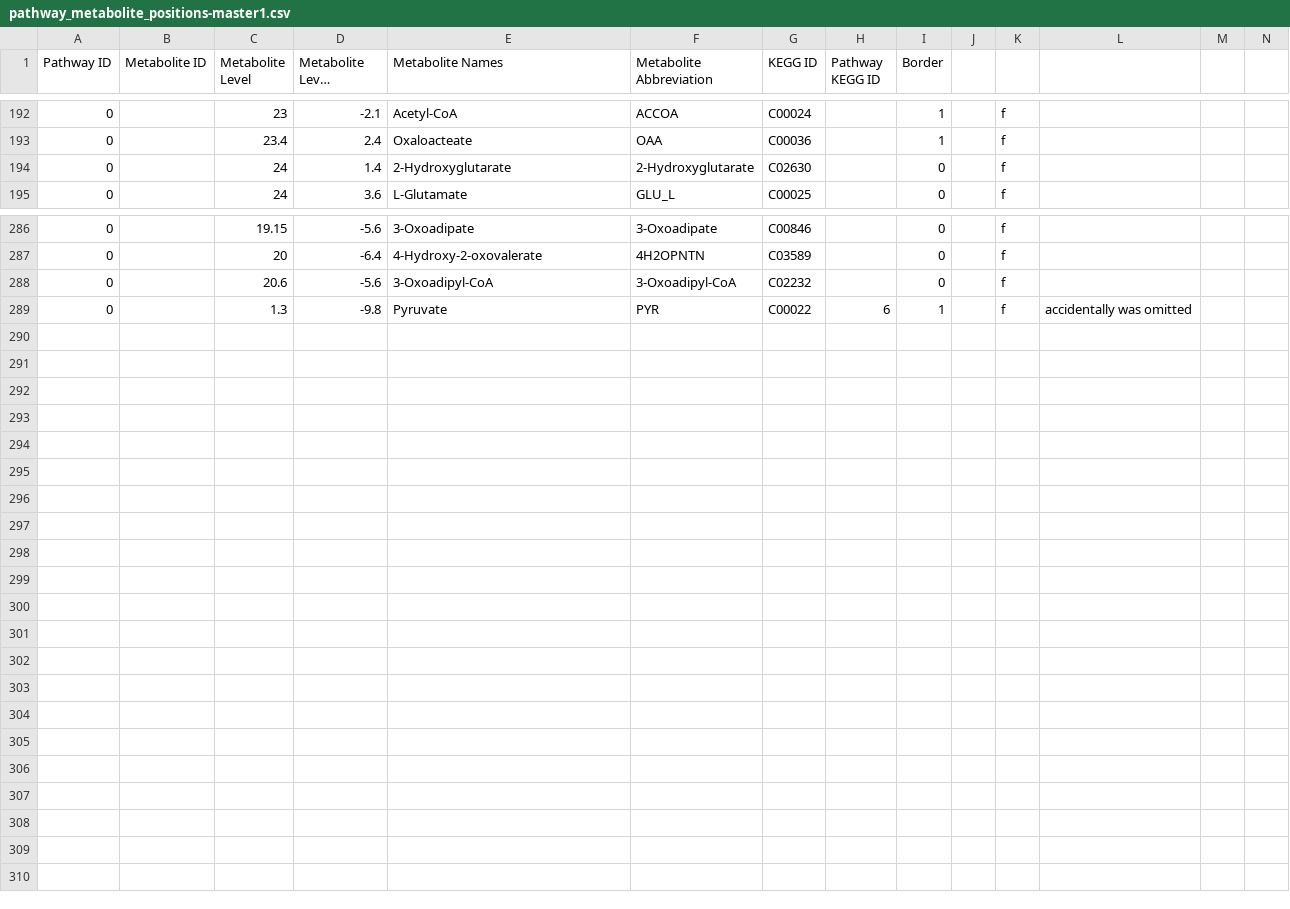
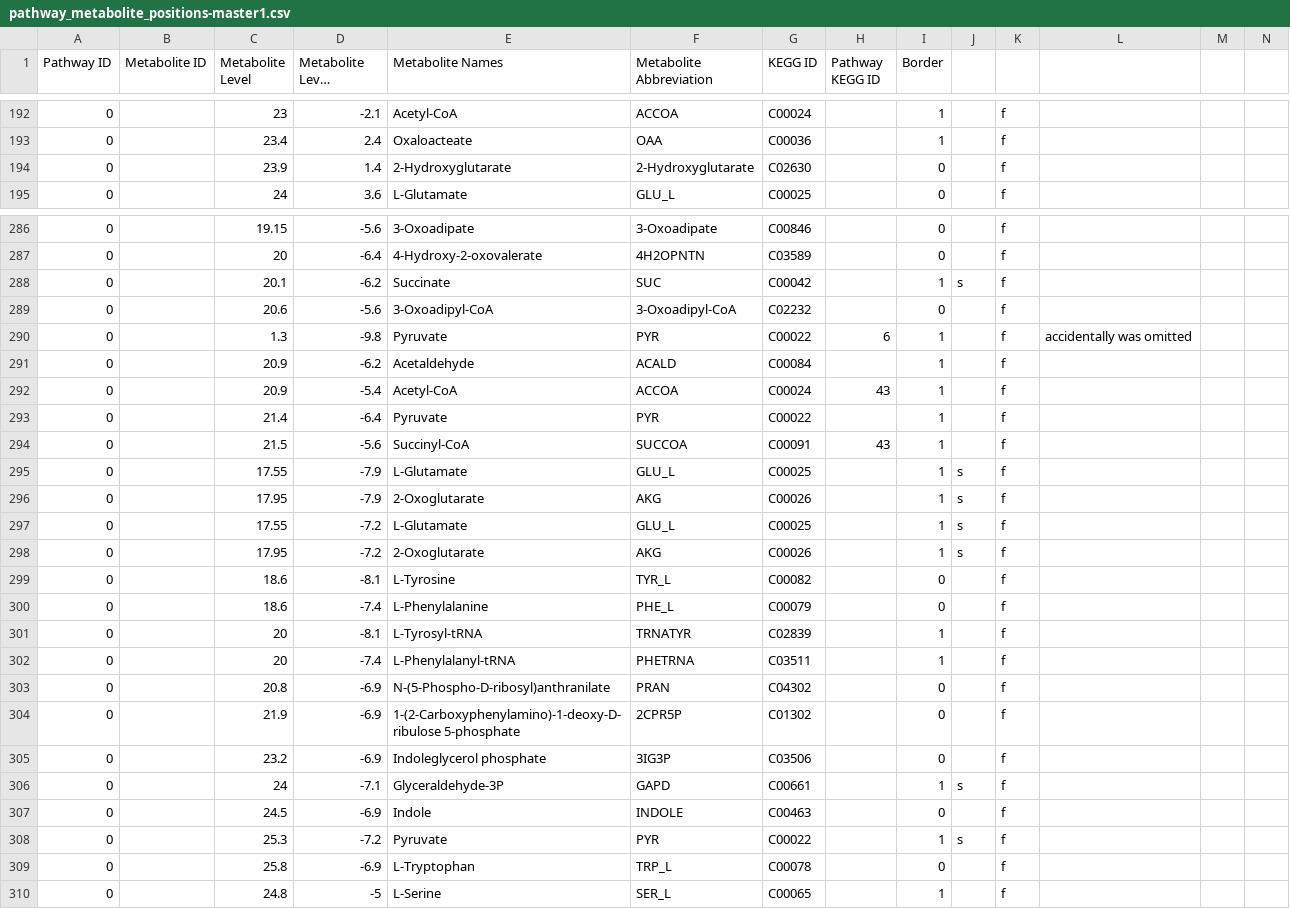
Before and after one commit to jimkell/mostSandbox, a CSV file: etc/visualization/pathway_metabolite_positions-master1.csv, drawn as a sheet; only a part is shown, gaps mark what is left out; long unchanged cells end in …; rows hold the shown columns only; the diff covers the shown part only; the diff names each change by its address in the sheet, - before the commit and + after, or states it on an @@ line.

```diff
--- a/etc/visualization/pathway_metabolite_positions-master1.csv
+++ b/etc/visualization/pathway_metabolite_positions-master1.csv
-C194 (Metabolite Level): 24
+C194 (Metabolite Level): 23.9
+row 288: 0 |  | 20.1 | -6.2 | Succinate | SUC | C00042 |  | 1 | s | f
+row 291: 0 |  | 20.9 | -6.2 | Acetaldehyde | ACALD | C00084 |  | 1 |  | f
+row 292: 0 |  | 20.9 | -5.4 | Acetyl-CoA | ACCOA | C00024 | 43 | 1 |  | f
+row 293: 0 |  | 21.4 | -6.4 | Pyruvate | PYR | C00022 |  | 1 |  | f
+row 294: 0 |  | 21.5 | -5.6 | Succinyl-CoA | SUCCOA | C00091 | 43 | 1 |  | f
+row 295: 0 |  | 17.55 | -7.9 | L-Glutamate | GLU_L | C00025 |  | 1 | s | f
+row 296: 0 |  | 17.95 | -7.9 | 2-Oxoglutarate | AKG | C00026 |  | 1 | s | f
+row 297: 0 |  | 17.55 | -7.2 | L-Glutamate | GLU_L | C00025 |  | 1 | s | f
+row 298: 0 |  | 17.95 | -7.2 | 2-Oxoglutarate | AKG | C00026 |  | 1 | s | f
+row 299: 0 |  | 18.6 | -8.1 | L-Tyrosine | TYR_L | C00082 |  | 0 |  | f
+row 300: 0 |  | 18.6 | -7.4 | L-Phenylalanine | PHE_L | C00079 |  | 0 |  | f
+row 301: 0 |  | 20 | -8.1 | L-Tyrosyl-tRNA | TRNATYR | C02839 |  | 1 |  | f
+row 302: 0 |  | 20 | -7.4 | L-Phenylalanyl-tRNA | PHETRNA | C03511 |  | 1 |  | f
+row 303: 0 |  | 20.8 | -6.9 | N-(5-Phospho-D-ribosyl)anthranilate | PRAN | C04302 |  | 0 |  | f
+row 304: 0 |  | 21.9 | -6.9 | 1-(2-Carboxyphenylamino)-1-deoxy-D-ribulose 5-phosphate | 2CPR5P | C01302 |  | 0 |  | f
+row 305: 0 |  | 23.2 | -6.9 | Indoleglycerol phosphate | 3IG3P | C03506 |  | 0 |  | f
+row 306: 0 |  | 24 | -7.1 | Glyceraldehyde-3P | GAPD | C00661 |  | 1 | s | f
+row 307: 0 |  | 24.5 | -6.9 | Indole | INDOLE | C00463 |  | 0 |  | f
+row 308: 0 |  | 25.3 | -7.2 | Pyruvate | PYR | C00022 |  | 1 | s | f
+row 309: 0 |  | 25.8 | -6.9 | L-Tryptophan | TRP_L | C00078 |  | 0 |  | f
+row 310: 0 |  | 24.8 | -5 | L-Serine | SER_L | C00065 |  | 1 |  | f
```
Also changed, not shown: 1 edited cell elsewhere in this file, etc/visualization/pathway_metabolite_positions1.csv, etc/visualization/pathways_reaction_positions1.csv.
